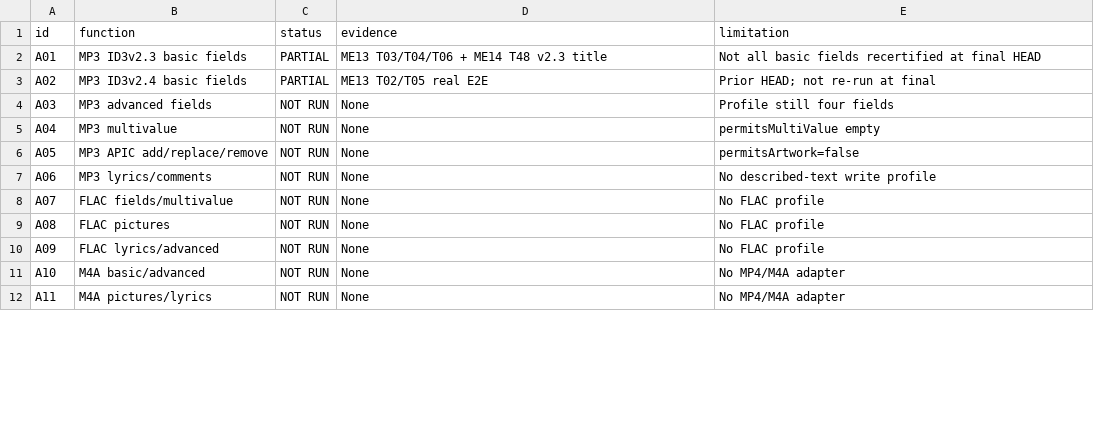
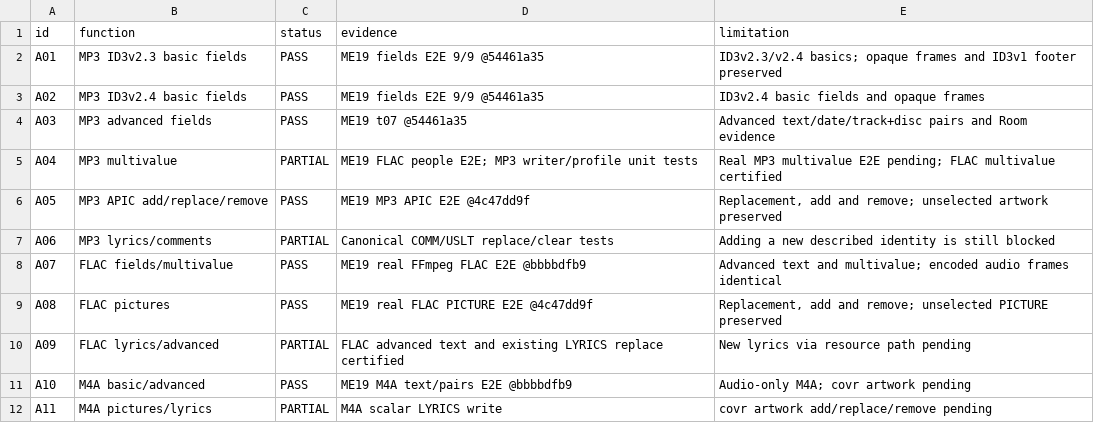
Before and after one commit to pitydah/michi-music-mobile, a CSV file: me14-evidence/a01-a30.csv, drawn as a sheet; only a part is shown; the diff covers the shown part only.

```diff
--- a/me14-evidence/a01-a30.csv
+++ b/me14-evidence/a01-a30.csv
@@ -1,12 +1,12 @@
 "id","function","status","evidence","limitation"
-"A01","MP3 ID3v2.3 basic fields","PARTIAL","ME13 T03/T04/T06 + ME14 T48 v2.3 title","Not all basic fields recertified at final HEAD"
-"A02","MP3 ID3v2.4 basic fields","PARTIAL","ME13 T02/T05 real E2E","Prior HEAD; not re-run at final"
-"A03","MP3 advanced fields","NOT RUN","None","Profile still four fields"
-"A04","MP3 multivalue","NOT RUN","None","permitsMultiValue empty"
-"A05","MP3 APIC add/replace/remove","NOT RUN","None","permitsArtwork=false"
-"A06","MP3 lyrics/comments","NOT RUN","None","No described-text write profile"
-"A07","FLAC fields/multivalue","NOT RUN","None","No FLAC profile"
-"A08","FLAC pictures","NOT RUN","None","No FLAC profile"
-"A09","FLAC lyrics/advanced","NOT RUN","None","No FLAC profile"
-"A10","M4A basic/advanced","NOT RUN","None","No MP4/M4A adapter"
-"A11","M4A pictures/lyrics","NOT RUN","None","No MP4/M4A adapter"
+"A01","MP3 ID3v2.3 basic fields","PASS","ME19 fields E2E 9/9 @54461a35","ID3v2.3/v2.4 basics; opaque frames and ID3v1 footer preserved"
+"A02","MP3 ID3v2.4 basic fields","PASS","ME19 fields E2E 9/9 @54461a35","ID3v2.4 basic fields and opaque frames"
+"A03","MP3 advanced fields","PASS","ME19 t07 @54461a35","Advanced text/date/track+disc pairs and Room evidence"
+"A04","MP3 multivalue","PARTIAL","ME19 FLAC people E2E; MP3 writer/profile unit tests","Real MP3 multivalue E2E pending; FLAC multivalue certified"
+"A05","MP3 APIC add/replace/remove","PASS","ME19 MP3 APIC E2E @4c47dd9f","Replacement, add and remove; unselected artwork preserved"
+"A06","MP3 lyrics/comments","PARTIAL","Canonical COMM/USLT replace/clear tests","Adding a new described identity is still blocked"
+"A07","FLAC fields/multivalue","PASS","ME19 real FFmpeg FLAC E2E @bbbbdfb9","Advanced text and multivalue; encoded audio frames identical"
+"A08","FLAC pictures","PASS","ME19 real FLAC PICTURE E2E @4c47dd9f","Replacement, add and remove; unselected PICTURE preserved"
+"A09","FLAC lyrics/advanced","PARTIAL","FLAC advanced text and existing LYRICS replace certified","New lyrics via resource path pending"
+"A10","M4A basic/advanced","PASS","ME19 M4A text/pairs E2E @bbbbdfb9","Audio-only M4A; covr artwork pending"
+"A11","M4A pictures/lyrics","PARTIAL","M4A scalar LYRICS write","covr artwork add/replace/remove pending"
```
Also changed, not shown: 38 edited cells elsewhere in this file.
